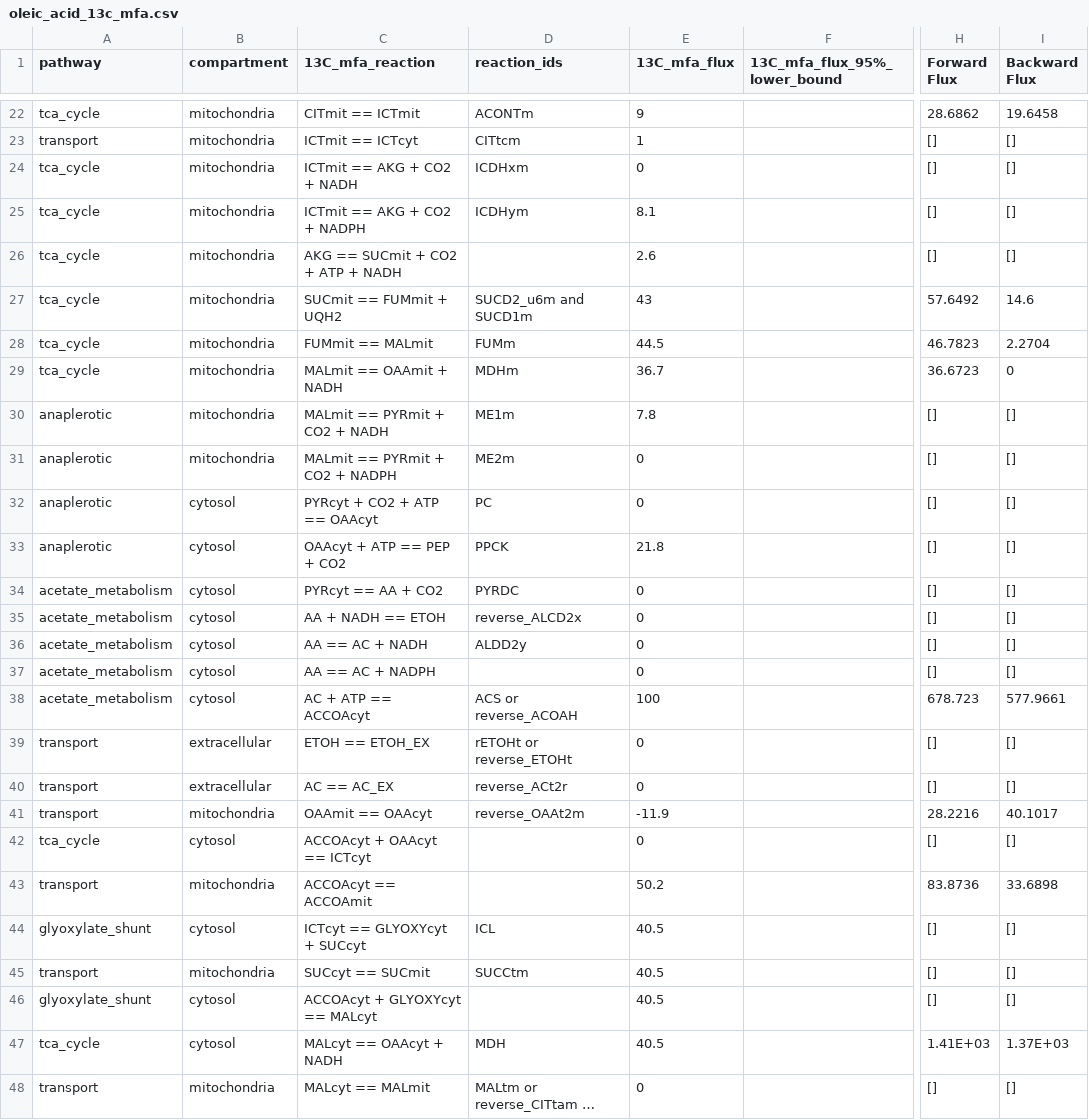
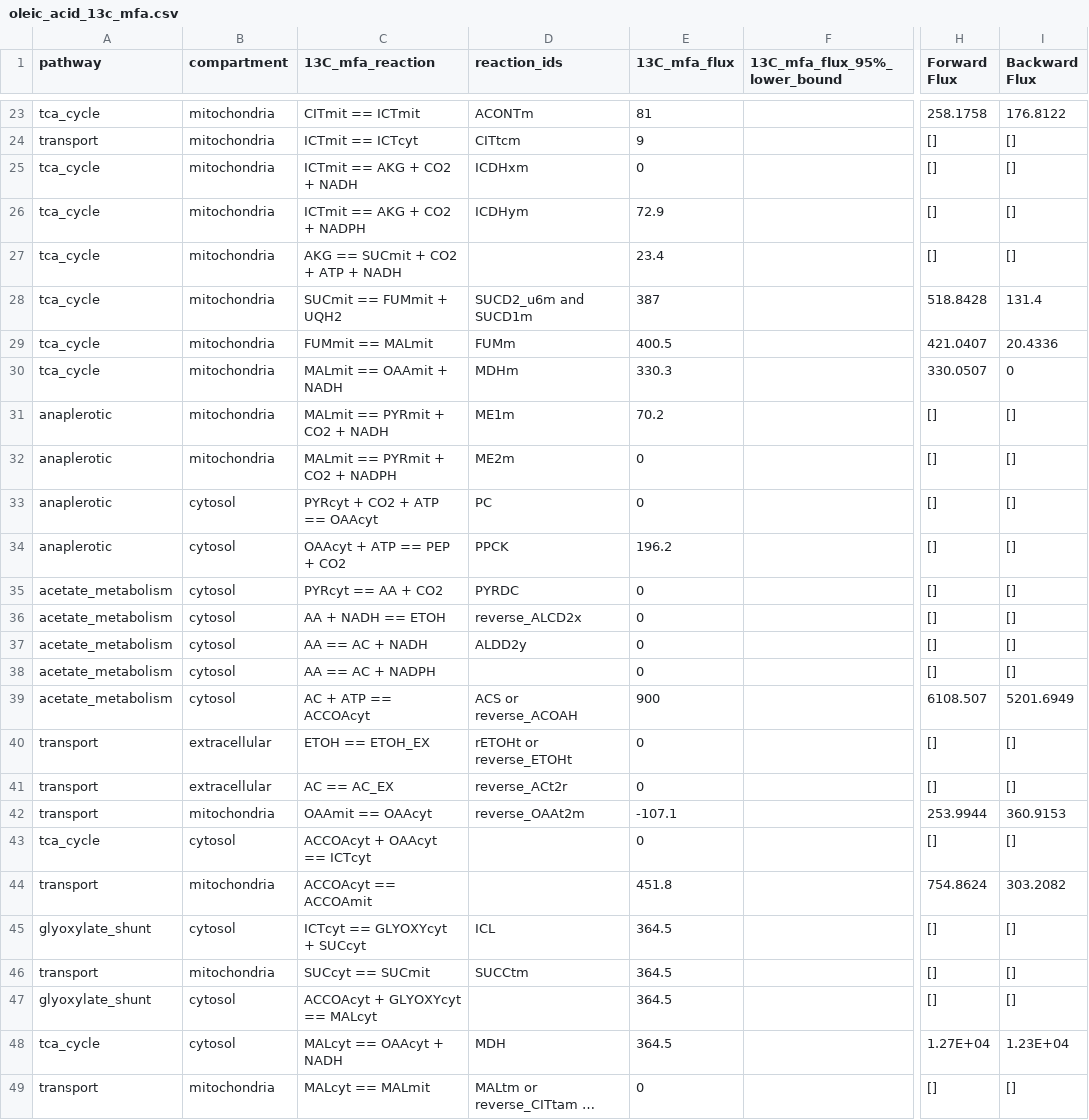
Before and after one commit to garrettroell/yarrrowia_eflux2, a CSV file: data/13c_mfa/oleic_acid_13c_mfa.csv, drawn as a sheet; only a part is shown, gaps mark what is left out; long unchanged cells end in …; addresses are those after the commit; the diff covers the shown part only; the diff names each change by its address in the sheet, - before the commit and + after, or states it on an @@ line.

```diff
--- a/data/13c_mfa/oleic_acid_13c_mfa.csv
+++ b/data/13c_mfa/oleic_acid_13c_mfa.csv
-E23 (13C_mfa_flux): 9
+E23 (13C_mfa_flux): 81
-H23 (Forward Flux): 28.6862
+H23 (Forward Flux): 258.1758
-I23 (Backward Flux): 19.6458
+I23 (Backward Flux): 176.8122
-E24 (13C_mfa_flux): 1
+E24 (13C_mfa_flux): 9
-E26 (13C_mfa_flux): 8.1
+E26 (13C_mfa_flux): 72.9
-E27 (13C_mfa_flux): 2.6
+E27 (13C_mfa_flux): 23.4
-E28 (13C_mfa_flux): 43
+E28 (13C_mfa_flux): 387
-H28 (Forward Flux): 57.6492
+H28 (Forward Flux): 518.8428
-I28 (Backward Flux): 14.6
+I28 (Backward Flux): 131.4
-E29 (13C_mfa_flux): 44.5
+E29 (13C_mfa_flux): 400.5
-H29 (Forward Flux): 46.7823
+H29 (Forward Flux): 421.0407
-I29 (Backward Flux): 2.2704
+I29 (Backward Flux): 20.4336
-E30 (13C_mfa_flux): 36.7
+E30 (13C_mfa_flux): 330.3
-H30 (Forward Flux): 36.6723
+H30 (Forward Flux): 330.0507
-E31 (13C_mfa_flux): 7.8
+E31 (13C_mfa_flux): 70.2
-E34 (13C_mfa_flux): 21.8
+E34 (13C_mfa_flux): 196.2
-E39 (13C_mfa_flux): 100
+E39 (13C_mfa_flux): 900
-H39 (Forward Flux): 678.723
+H39 (Forward Flux): 6108.507
-I39 (Backward Flux): 577.9661
+I39 (Backward Flux): 5201.6949
-E42 (13C_mfa_flux): -11.9
+E42 (13C_mfa_flux): -107.1
-H42 (Forward Flux): 28.2216
+H42 (Forward Flux): 253.9944
-I42 (Backward Flux): 40.1017
+I42 (Backward Flux): 360.9153
-E44 (13C_mfa_flux): 50.2
+E44 (13C_mfa_flux): 451.8
-H44 (Forward Flux): 83.8736
+H44 (Forward Flux): 754.8624
-I44 (Backward Flux): 33.6898
+I44 (Backward Flux): 303.2082
-E45:E48 (13C_mfa_flux): 40.5
+E45:E48 (13C_mfa_flux): 364.5
-H48 (Forward Flux): 1.41E+03
+H48 (Forward Flux): 1.27E+04
-I48 (Backward Flux): 1.37E+03
+I48 (Backward Flux): 1.23E+04
```
Also changed, not shown: 1 added row and 66 edited cells elsewhere in this file, data/13c_mfa/glucose_13c_mfa.csv, data/13c_mfa/glycerol_13c_mfa.csv, 10 other files.
